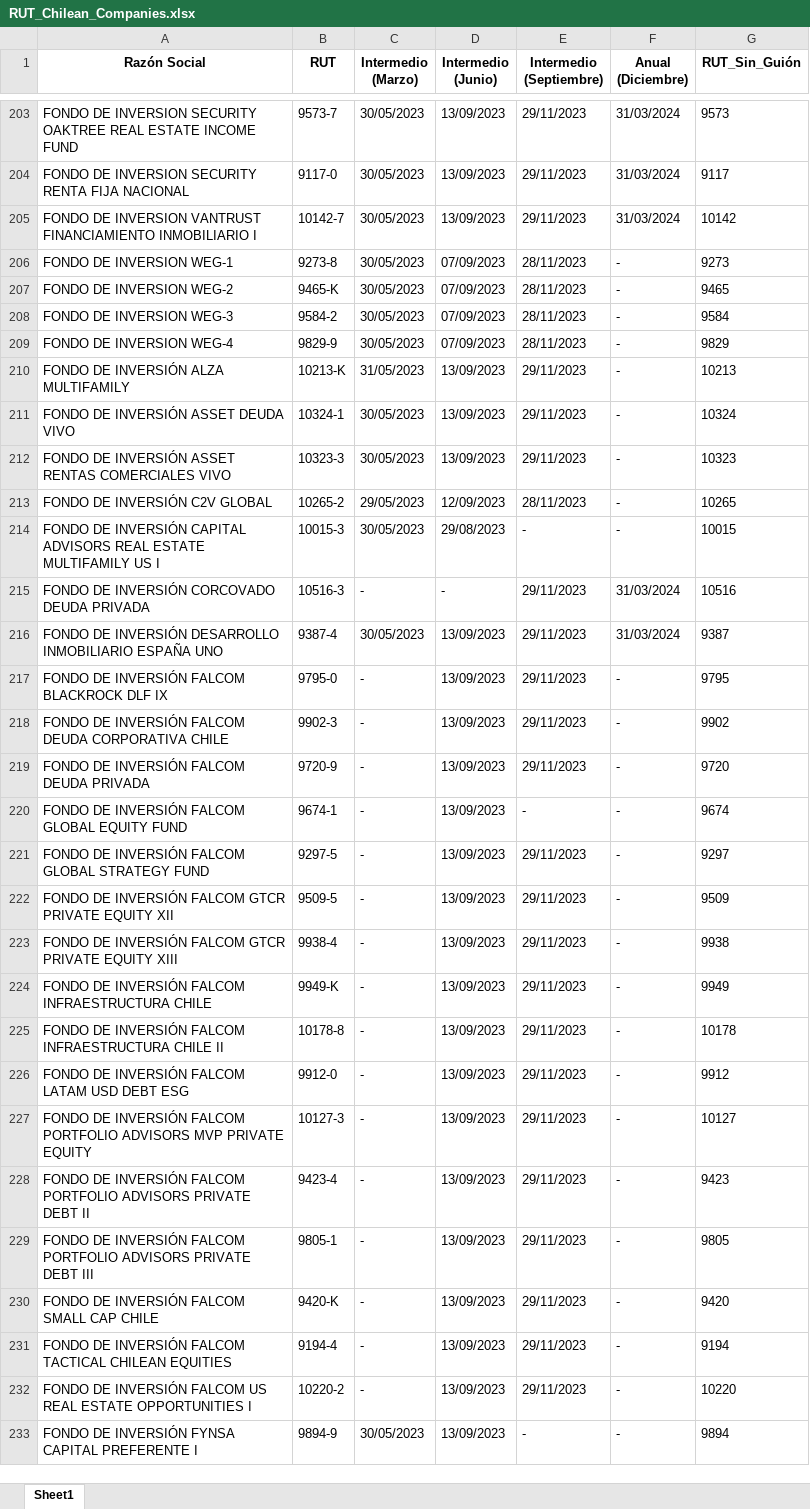
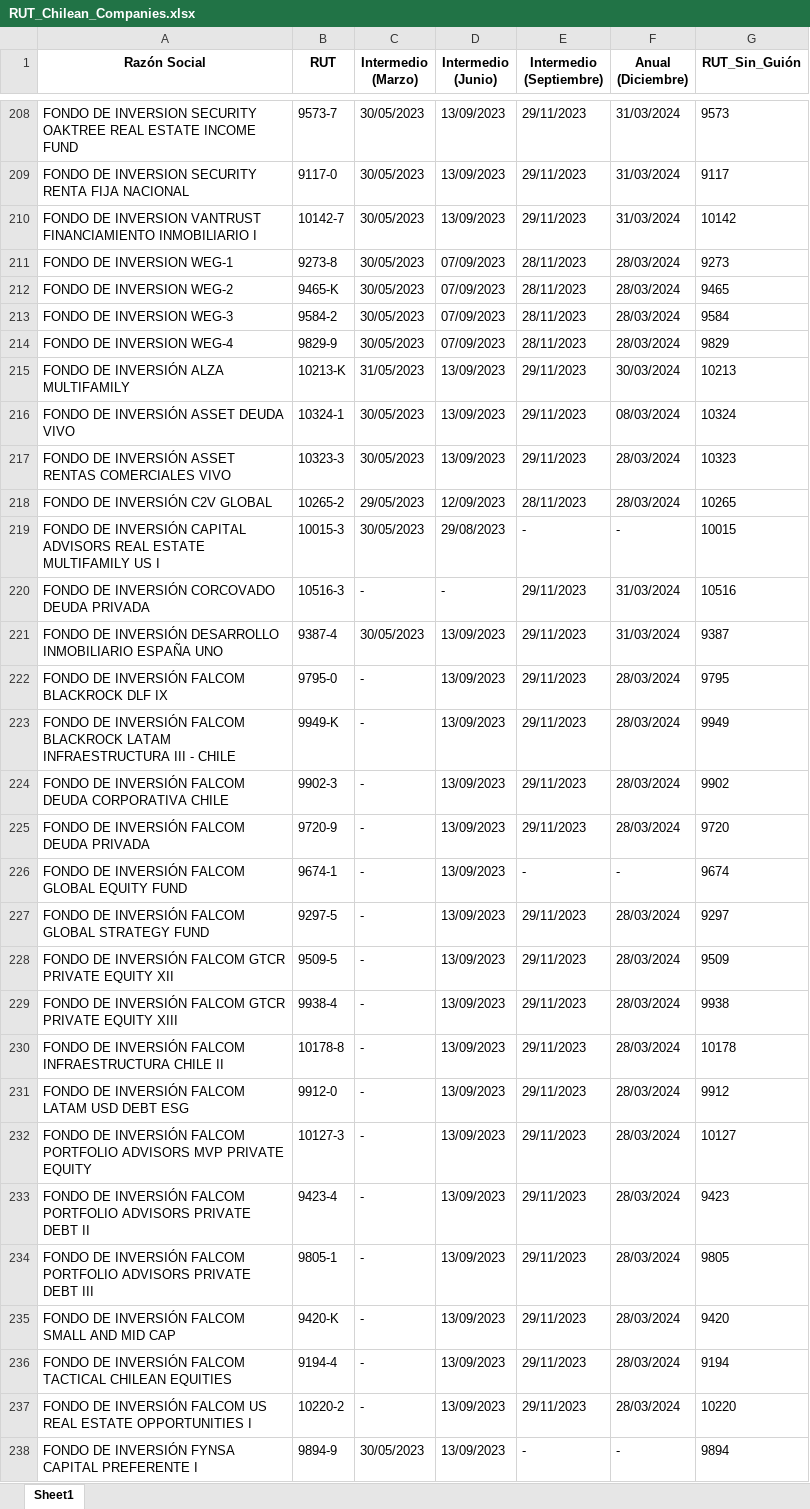
Before and after one commit to Unzzui/cmf-web-scraping, an Excel workbook: data/RUT_Chilean_Companies/RUT_Chilean_Companies.xlsx, sheet Sheet1, drawn as a sheet; only a part is shown, gaps mark what is left out; values as stored, in another font and other column widths than the file's, no borders; removed rows and columns are numbered as before the commit, all else as after; the diff covers the shown part only; the diff names each change by its address in the sheet, - before the commit and + after, or states it on an @@ line.

```diff
--- a/data/RUT_Chilean_Companies/RUT_Chilean_Companies.xlsx (sheet Sheet1)
+++ b/data/RUT_Chilean_Companies/RUT_Chilean_Companies.xlsx (sheet Sheet1)
-F211:F214 (Anual (Diciembre)): -
+F211:F214 (Anual (Diciembre)): 28/03/2024
-F215 (Anual (Diciembre)): -
+F215 (Anual (Diciembre)): 30/03/2024
-F216 (Anual (Diciembre)): -
+F216 (Anual (Diciembre)): 08/03/2024
-F217:F218 (Anual (Diciembre)): -
+F217:F218 (Anual (Diciembre)): 28/03/2024
-F222 (Anual (Diciembre)): -
+F222 (Anual (Diciembre)): 28/03/2024
+row 223: FONDO DE INVERSIÓN FALCOM BLACKROCK LATAM INFRAESTRUCTURA III - CHILE | 9949-K | - | 13/09/2023 | 29/11/2023 | 28/03/2024 | 9949
-F224:F225 (Anual (Diciembre)): -
+F224:F225 (Anual (Diciembre)): 28/03/2024
-F227:F229 (Anual (Diciembre)): -
+F227:F229 (Anual (Diciembre)): 28/03/2024
-row 224: FONDO DE INVERSIÓN FALCOM INFRAESTRUCTURA CHILE | 9949-K | - | 13/09/2023 | 29/11/2023 | - | 9949
-F230:F237 (Anual (Diciembre)): -
+F230:F237 (Anual (Diciembre)): 28/03/2024
-A235 (Razón Social): FONDO DE INVERSIÓN FALCOM SMALL CAP CHILE
+A235 (Razón Social): FONDO DE INVERSIÓN FALCOM SMALL AND MID CAP
```
Also changed, not shown: 18 added rows, 8 removed rows and 351 edited cells elsewhere in this sheet, data/Reports/RUT:_Financials.xlsx, 7 other files.
